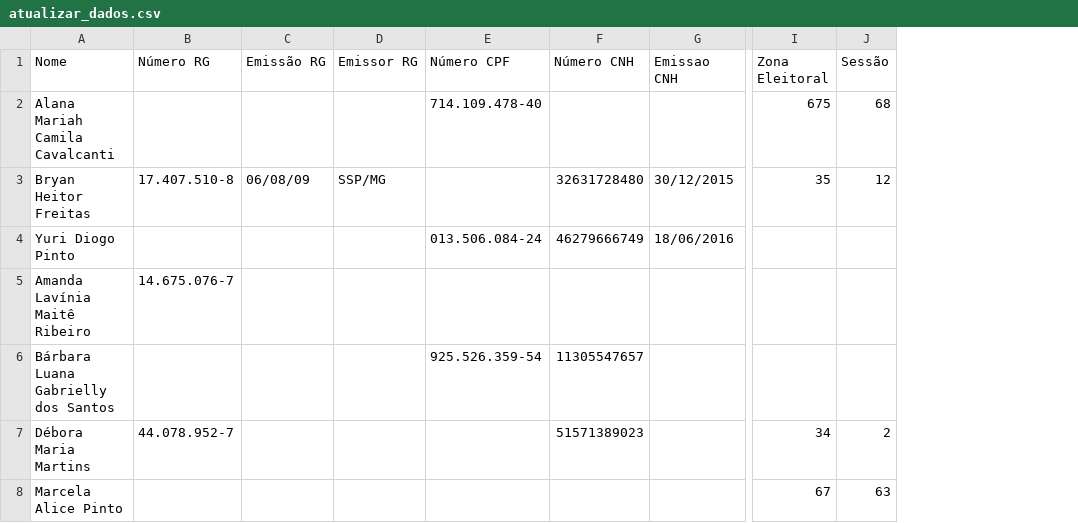
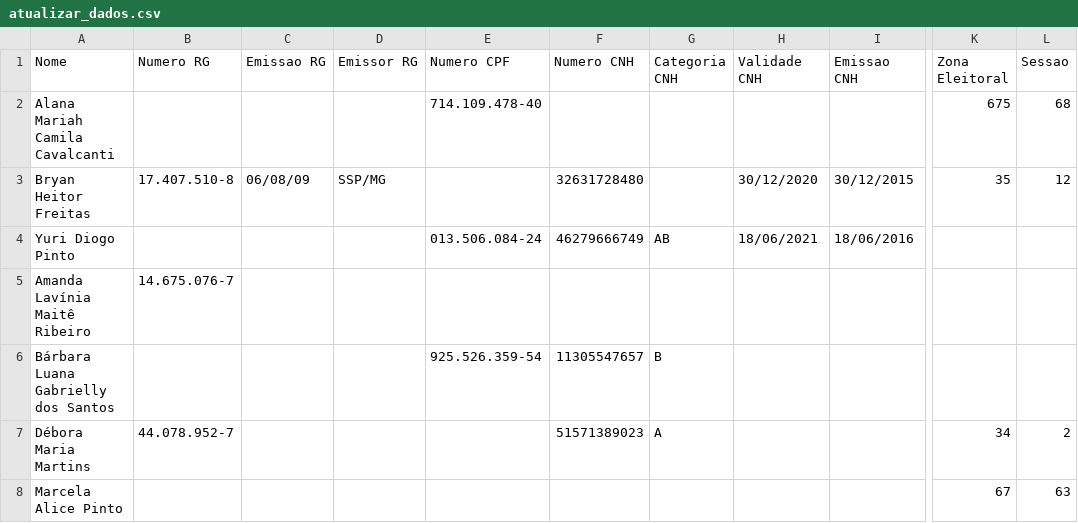
Before and after one commit to Expertinos/curso_ROS_UNIFEI, a CSV file: Exercícios/eca419_exercicio01/atualizar_dados.csv, drawn as a sheet; only a part is shown, gaps mark what is left out; addresses are those after the commit; the diff names each change by its address in the sheet, - before the commit and + after, or states it on an @@ line.

```diff
--- a/Exercícios/eca419_exercicio01/atualizar_dados.csv
+++ b/Exercícios/eca419_exercicio01/atualizar_dados.csv
+column G (Categoria CNH), rows 4-7: AB |  | B | A
+column H (Validade CNH), rows 3-4: 30/12/2020 | 18/06/2021
-B1: Número RG
+B1: Numero RG
-C1: Emissão RG
+C1: Emissao RG
-E1: Número CPF
+E1: Numero CPF
-F1: Número CNH
+F1: Numero CNH
-L1: Sessão
+L1: Sessao
```
Also changed, not shown: Exercícios/eca419_exercicio01/dados.csv, 22 other files.
